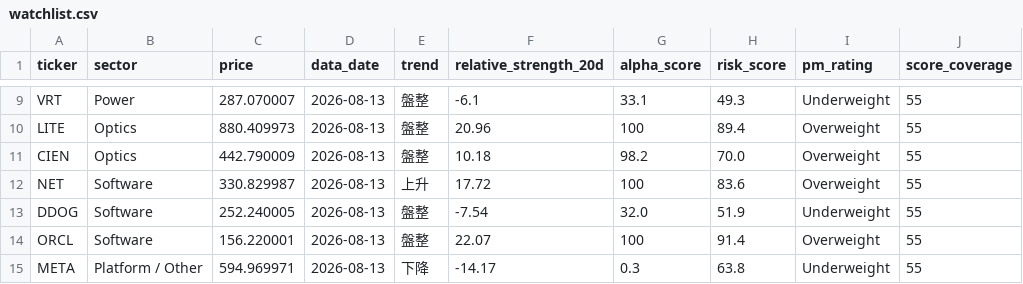
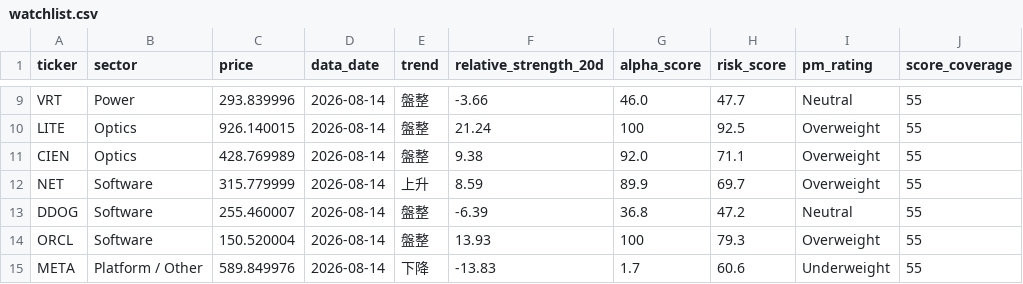
Before and after one commit to CharlesSunDATA/data_analyst_financial-report, a CSV file: data/watchlist.csv, drawn as a sheet; only a part is shown, gaps mark what is left out; the diff covers the shown part only; the diff names each change by its address in the sheet, - before the commit and + after, or states it on an @@ line.

```diff
--- a/data/watchlist.csv
+++ b/data/watchlist.csv
-C9 (price): 287.070007
+C9 (price): 293.839996
-D9:D15 (data_date): 2026-08-13
+D9:D15 (data_date): 2026-08-14
-F9 (relative_strength_20d): -6.1
+F9 (relative_strength_20d): -3.66
-G9 (alpha_score): 33.1
+G9 (alpha_score): 46.0
-H9 (risk_score): 49.3
+H9 (risk_score): 47.7
-I9 (pm_rating): Underweight
+I9 (pm_rating): Neutral
-C10 (price): 880.409973
+C10 (price): 926.140015
-F10 (relative_strength_20d): 20.96
+F10 (relative_strength_20d): 21.24
-H10 (risk_score): 89.4
+H10 (risk_score): 92.5
-C11 (price): 442.790009
+C11 (price): 428.769989
-F11 (relative_strength_20d): 10.18
+F11 (relative_strength_20d): 9.38
-G11 (alpha_score): 98.2
+G11 (alpha_score): 92.0
-H11 (risk_score): 70.0
+H11 (risk_score): 71.1
-C12 (price): 330.829987
+C12 (price): 315.779999
-F12 (relative_strength_20d): 17.72
+F12 (relative_strength_20d): 8.59
-G12 (alpha_score): 100
+G12 (alpha_score): 89.9
-H12 (risk_score): 83.6
+H12 (risk_score): 69.7
-C13 (price): 252.240005
+C13 (price): 255.460007
-F13 (relative_strength_20d): -7.54
+F13 (relative_strength_20d): -6.39
-G13 (alpha_score): 32.0
+G13 (alpha_score): 36.8
-H13 (risk_score): 51.9
+H13 (risk_score): 47.2
-I13 (pm_rating): Underweight
+I13 (pm_rating): Neutral
-C14 (price): 156.220001
+C14 (price): 150.520004
-F14 (relative_strength_20d): 22.07
+F14 (relative_strength_20d): 13.93
-H14 (risk_score): 91.4
+H14 (risk_score): 79.3
-C15 (price): 594.969971
+C15 (price): 589.849976
-F15 (relative_strength_20d): -14.17
+F15 (relative_strength_20d): -13.83
-G15 (alpha_score): 0.3
+G15 (alpha_score): 1.7
-H15 (risk_score): 63.8
+H15 (risk_score): 60.6
```
Also changed, not shown: 47 edited cells elsewhere in this file, data/sector_rotation.csv, 4 other files.
